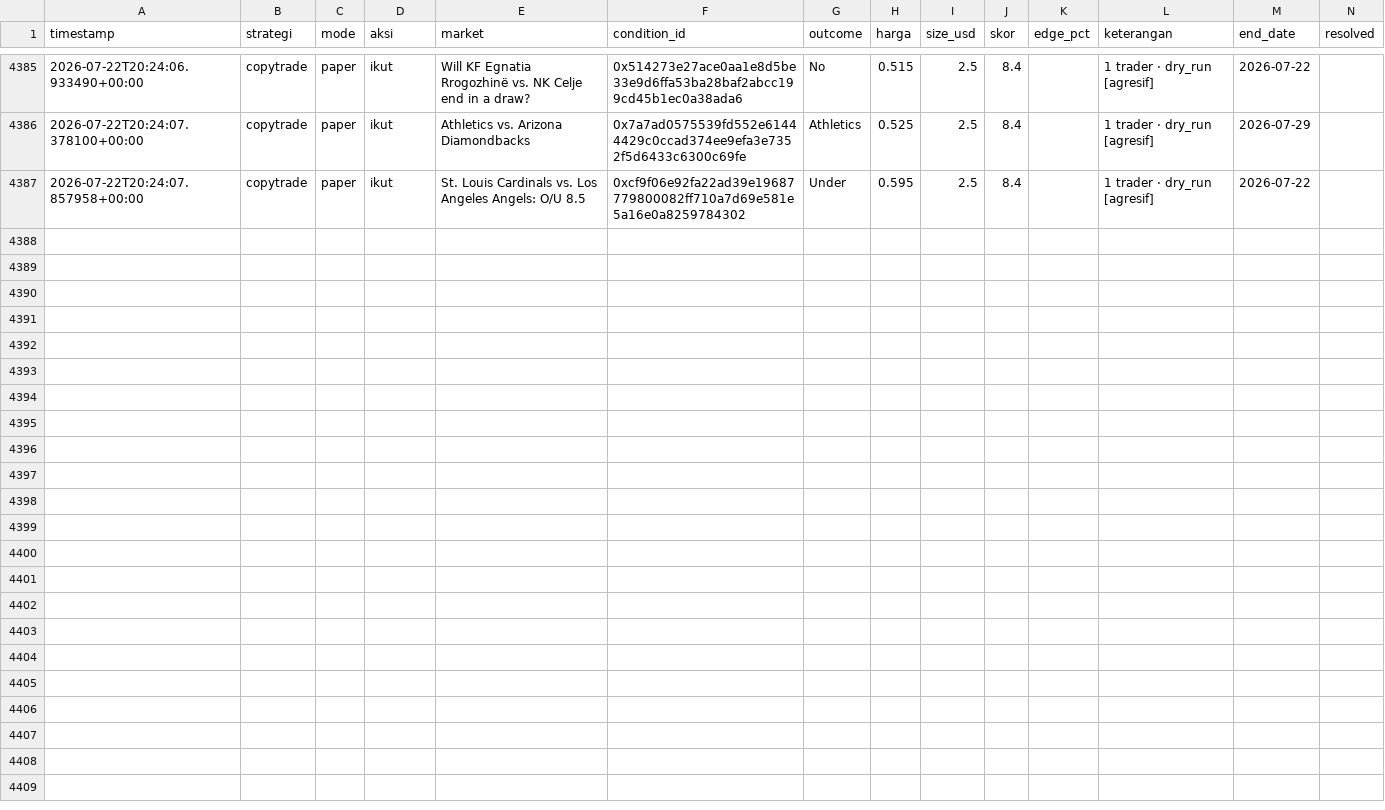
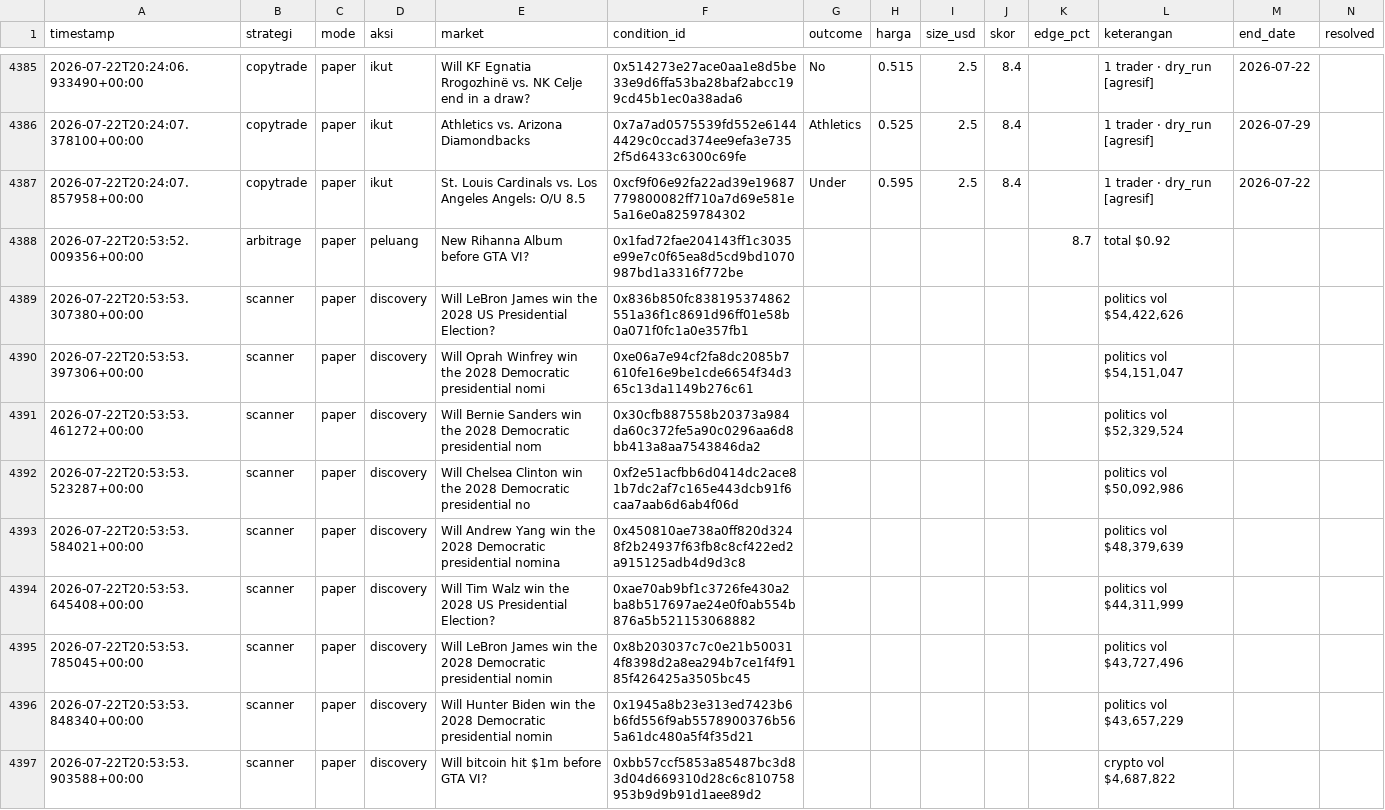
Before and after one commit to kumaraprayoga68-sketch/polybot, a CSV file: data/riwayat.csv, drawn as a sheet; only a part is shown, gaps mark what is left out; rows hold the shown columns only; the diff covers the shown part only; the diff names each change by its address in the sheet, - before the commit and + after, or states it on an @@ line.

```diff
--- a/data/riwayat.csv
+++ b/data/riwayat.csv
+row 4388: 2026-07-22T20:53:52.009356+00:00 | arbitrage | paper | peluang | New Rihanna Album before GTA VI? | 0x1fad72fae204143ff1c3035e99e7c0f65ea8d5cd9bd1070987bd1a3316f772be |  |  |  |  | 8.7 | total $0.92
+row 4389: 2026-07-22T20:53:53.307380+00:00 | scanner | paper | discovery | Will LeBron James win the 2028 US Presidential Election? | 0x836b850fc838195374862551a36f1c8691d96ff01e58b0a071f0fc1a0e357fb1 |  |  |  |  |  | politics vol $54,422,626
+row 4390: 2026-07-22T20:53:53.397306+00:00 | scanner | paper | discovery | Will Oprah Winfrey win the 2028 Democratic presidential nomi | 0xe06a7e94cf2fa8dc2085b7610fe16e9be1cde6654f34d365c13da1149b276c61 |  |  |  |  |  | politics vol $54,151,047
+row 4391: 2026-07-22T20:53:53.461272+00:00 | scanner | paper | discovery | Will Bernie Sanders win the 2028 Democratic presidential nom | 0x30cfb887558b20373a984da60c372fe5a90c0296aa6d8bb413a8aa7543846da2 |  |  |  |  |  | politics vol $52,329,524
+row 4392: 2026-07-22T20:53:53.523287+00:00 | scanner | paper | discovery | Will Chelsea Clinton win the 2028 Democratic presidential no | 0xf2e51acfbb6d0414dc2ace81b7dc2af7c165e443dcb91f6caa7aab6d6ab4f06d |  |  |  |  |  | politics vol $50,092,986
+row 4393: 2026-07-22T20:53:53.584021+00:00 | scanner | paper | discovery | Will Andrew Yang win the 2028 Democratic presidential nomina | 0x450810ae738a0ff820d3248f2b24937f63fb8c8cf422ed2a915125adb4d9d3c8 |  |  |  |  |  | politics vol $48,379,639
+row 4394: 2026-07-22T20:53:53.645408+00:00 | scanner | paper | discovery | Will Tim Walz win the 2028 US Presidential Election? | 0xae70ab9bf1c3726fe430a2ba8b517697ae24e0f0ab554b876a5b521153068882 |  |  |  |  |  | politics vol $44,311,999
+row 4395: 2026-07-22T20:53:53.785045+00:00 | scanner | paper | discovery | Will LeBron James win the 2028 Democratic presidential nomin | 0x8b203037c7c0e21b500314f8398d2a8ea294b7ce1f4f9185f426425a3505bc45 |  |  |  |  |  | politics vol $43,727,496
+row 4396: 2026-07-22T20:53:53.848340+00:00 | scanner | paper | discovery | Will Hunter Biden win the 2028 Democratic presidential nomin | 0x1945a8b23e313ed7423b6b6fd556f9ab5578900376b565a61dc480a5f4f35d21 |  |  |  |  |  | politics vol $43,657,229
+row 4397: 2026-07-22T20:53:53.903588+00:00 | scanner | paper | discovery | Will bitcoin hit $1m before GTA VI? | 0xbb57ccf5853a85487bc3d83d04d669310d28c6c810758953b9d9b91d1aee89d2 |  |  |  |  |  | crypto vol $4,687,822
```
Also changed, not shown: 9 added rows elsewhere in this file.
